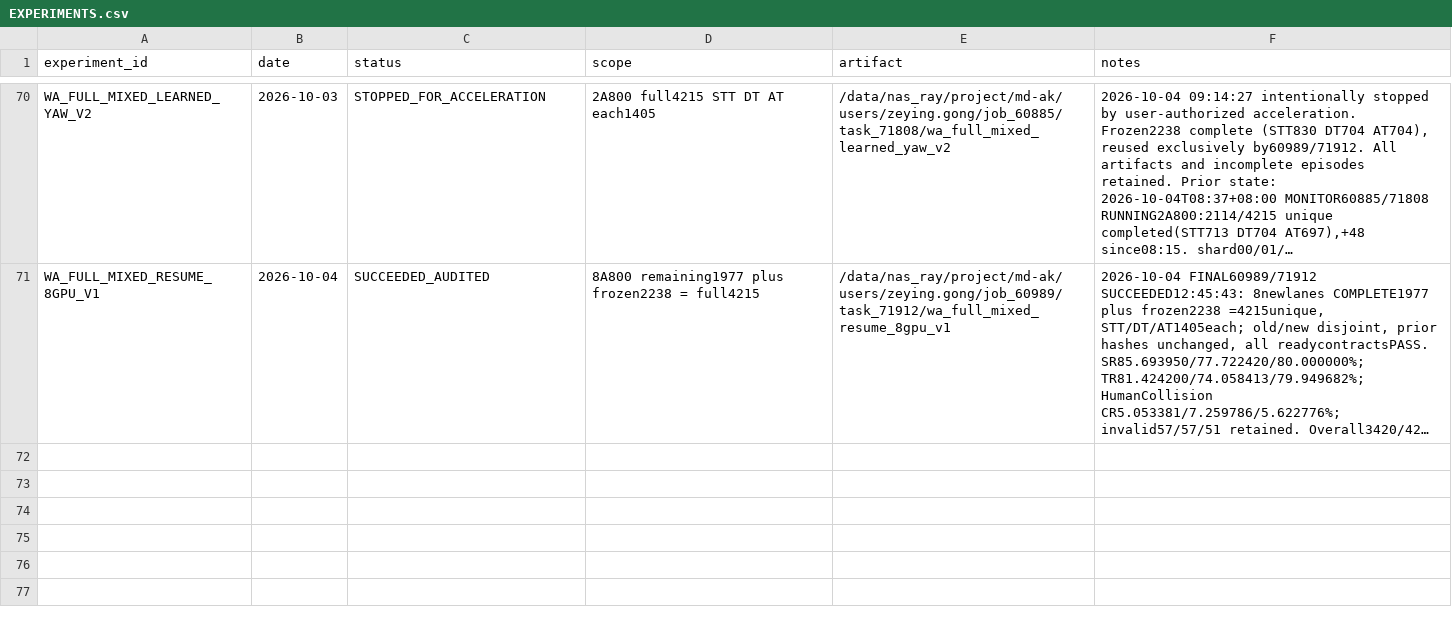
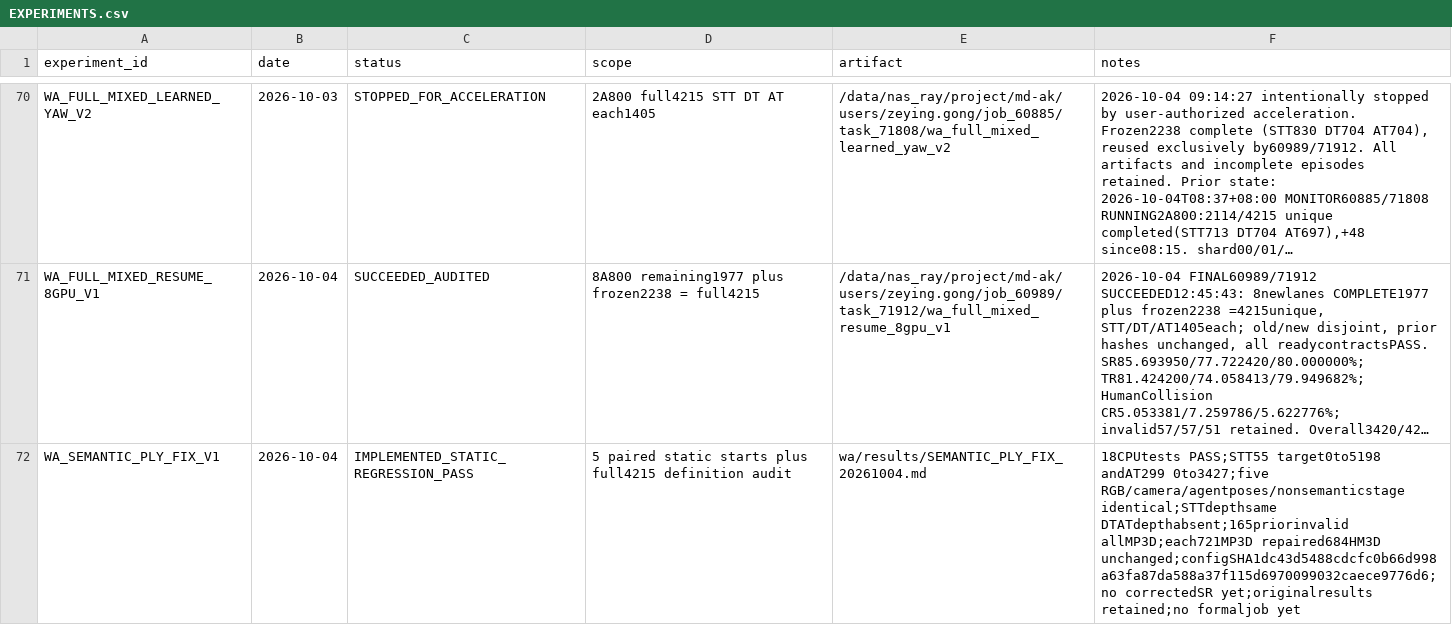
Before and after one commit to Zeying-Gong/OmTrackVLA, a CSV file: EXPERIMENTS.csv, drawn as a sheet; only a part is shown, gaps mark what is left out; long unchanged cells end in …; the diff names each change by its address in the sheet, - before the commit and + after, or states it on an @@ line.

```diff
--- a/EXPERIMENTS.csv
+++ b/EXPERIMENTS.csv
+row 72: WA_SEMANTIC_PLY_FIX_V1 | 2026-10-04 | IMPLEMENTED_STATIC_REGRESSION_PASS | 5 paired static starts plus full4215 definition audit | wa/results/SEMANTIC_PLY_FIX_20261004.md | 18CPUtests PASS;STT55 target0to5198 andAT299 0to3427;five RGB/camera/agentposes/nonsemanticstage identical;STTdepthsame DTATdepthabsent;165priorinvalid allMP3D;each721MP3D repaired684HM3D unchanged;configSHA1dc43d5488cdcfc0b66d998a63fa87da588a37f115d6970099032caece9776d6;no correctedSR yet;originalresults retained;no formaljob yet
```
Also changed, not shown: 18 other files.
